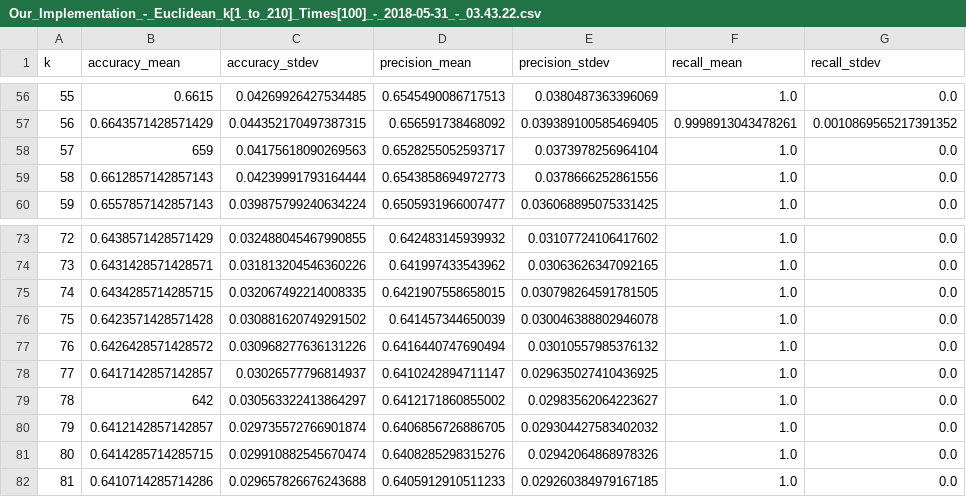
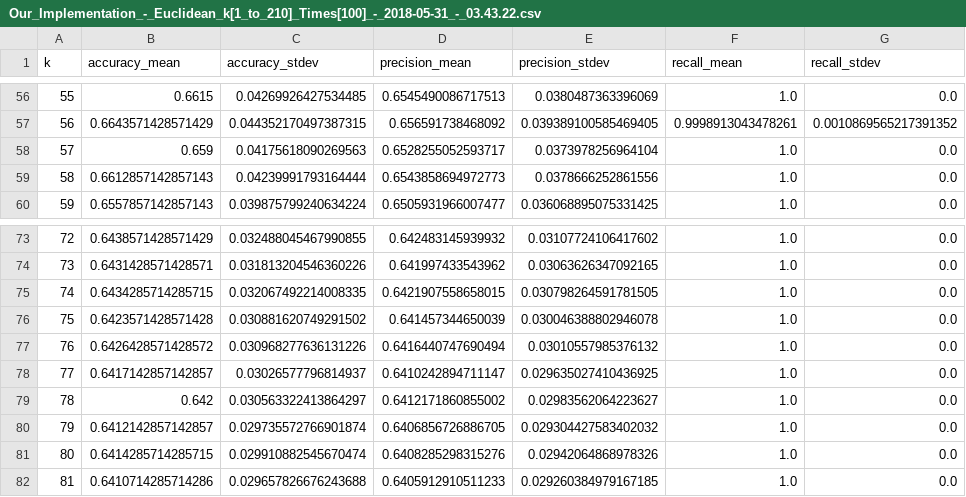
Before and after one commit to VitorDiToro/TCC-ComUmNomeMaisCurto, a CSV file: outputs/knn/Our_Implementation_-_Euclidean_k[1_to_210]_Times[100]_-_2018-05-31_-_03.43.22.csv, drawn as a sheet; only a part is shown, gaps mark what is left out; the diff names each change by its address in the sheet, - before the commit and + after, or states it on an @@ line.

```diff
--- a/outputs/knn/Our_Implementation_-_Euclidean_k[1_to_210]_Times[100]_-_2018-05-31_-_03.43.22.csv
+++ b/outputs/knn/Our_Implementation_-_Euclidean_k[1_to_210]_Times[100]_-_2018-05-31_-_03.43.22.csv
-B58 (accuracy_mean): 659
+B58 (accuracy_mean): 0.659
-B79 (accuracy_mean): 642
+B79 (accuracy_mean): 0.642
```
Also changed, not shown: outputs/knn/Our_Implementation_-_Chebyshev_k[1_to_210]_Times[100]_-_2018-05-31_-_08.20.24.csv, outputs/knn/Our_Implementation_-_Manhattan_k[1_to_210]_Times[100]_-_2018-05-31_-_05.17.22.csv, 5 other files.
